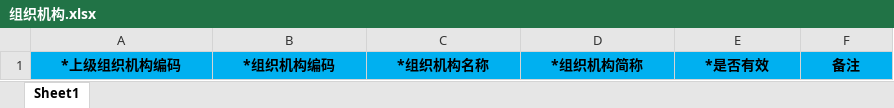
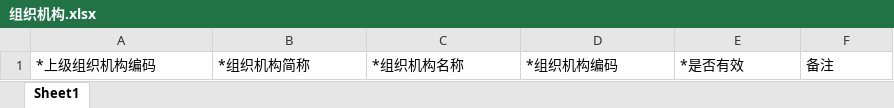
Before and after one commit to zhangfan6385/DGPF_SERVICE, an Excel workbook: UIDP.WebAPI/ExcelModel/组织机构.xlsx, sheet Sheet1, drawn as a sheet; values as stored, in another font and other column widths than the file's, no borders; the diff names each change by its address in the sheet, - before the commit and + after, or states it on an @@ line.

Commit message:
修改模板

```diff
--- a/UIDP.WebAPI/ExcelModel/组织机构.xlsx (sheet Sheet1)
+++ b/UIDP.WebAPI/ExcelModel/组织机构.xlsx (sheet Sheet1)
@@ A1:F1 fill: #00B0F0 → none, bold: on → off, alignment: center → left @@
-B1: *组织机构编码
+B1: *组织机构简称
-D1: *组织机构简称
+D1: *组织机构编码
```
